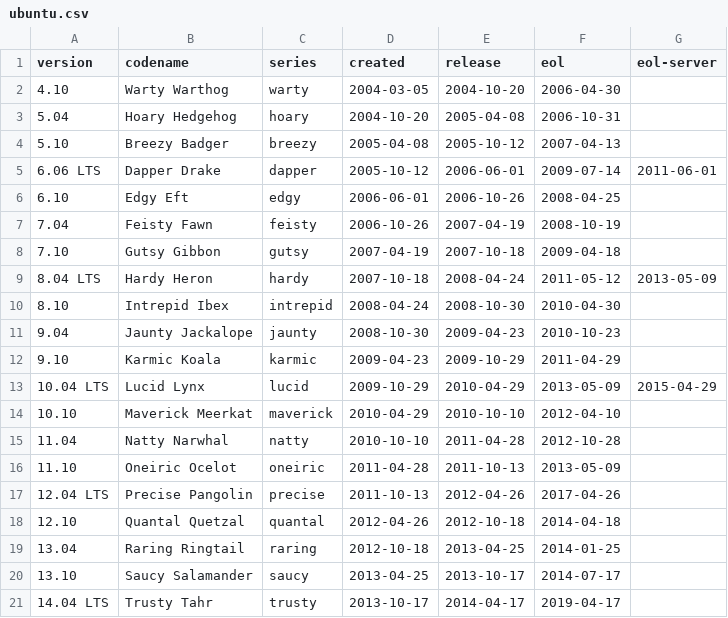
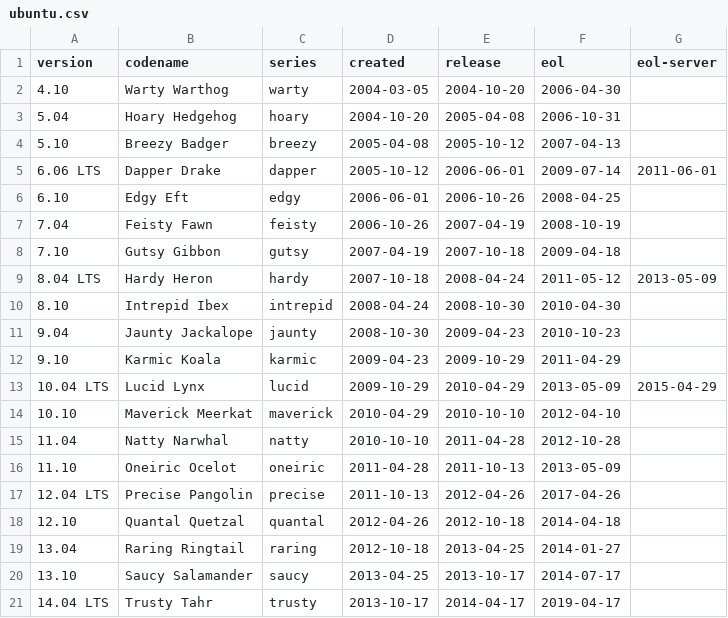
Before and after one commit to alvistack/debian-distro-info-data, a CSV file: ubuntu.csv, drawn as a sheet.

Commit message:
Update EOL date of Ubuntu 13.04 "Raring Ringtai" to 2014-01-27.

```diff
--- a/ubuntu.csv
+++ b/ubuntu.csv
@@ -18,3 +18,3 @@ version,codename,series,created,release,eol,eol-server
 12.10,Quantal Quetzal,quantal,2012-04-26,2012-10-18,2014-04-18
-13.04,Raring Ringtail,raring,2012-10-18,2013-04-25,2014-01-25
+13.04,Raring Ringtail,raring,2012-10-18,2013-04-25,2014-01-27
 13.10,Saucy Salamander,saucy,2013-04-25,2013-10-17,2014-07-17
```
Also changed, not shown: 1 other file.
